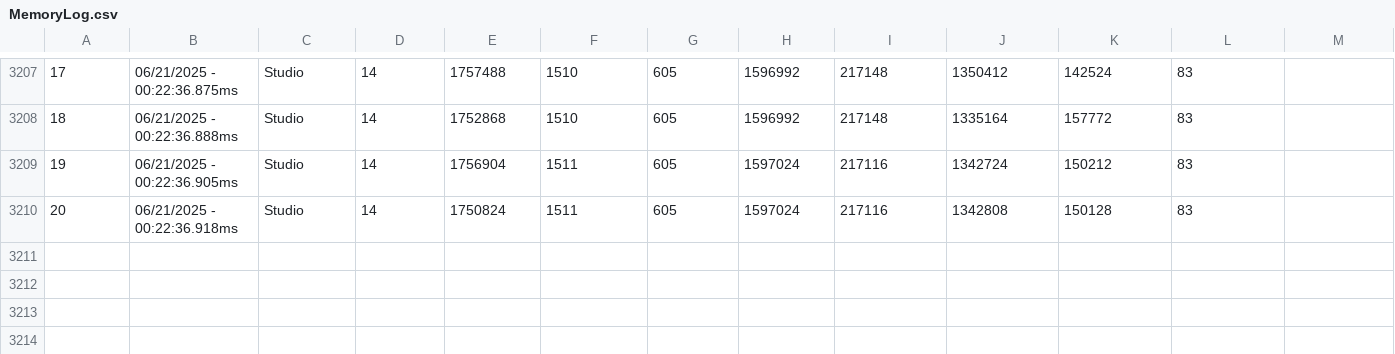
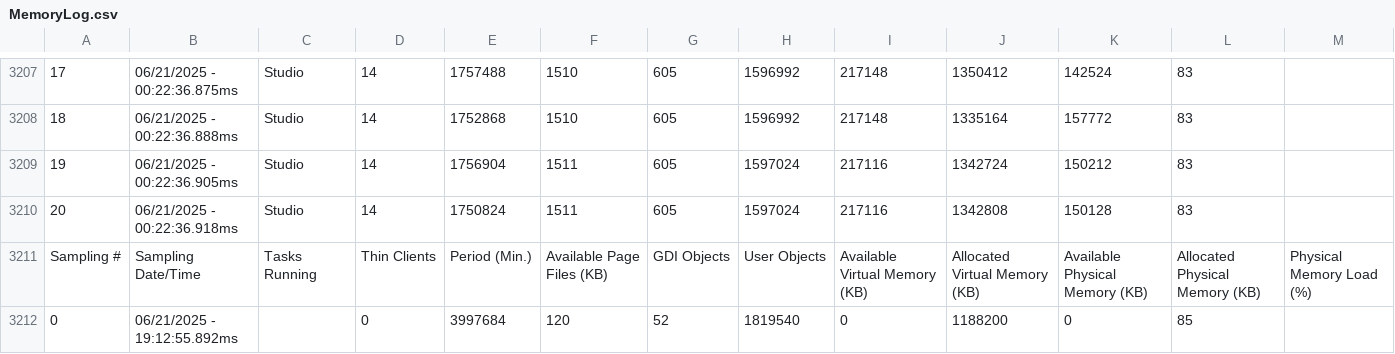
Before and after one commit to camposouza/inf_industrial, a CSV file: AVEVA/Projeto_Elevador/Web/Dump/MemoryLog.csv, drawn as a sheet; only a part is shown, gaps mark what is left out; the diff names each change by its address in the sheet, - before the commit and + after, or states it on an @@ line.

```diff
--- a/AVEVA/Projeto_Elevador/Web/Dump/MemoryLog.csv
+++ b/AVEVA/Projeto_Elevador/Web/Dump/MemoryLog.csv
+row 3211: Sampling # | Sampling Date/Time | Tasks Running | Thin Clients | Period (Min.) | Available Page Files (KB) | GDI Objects | User Objects | Available Virtual Memory (KB) | Allocated Virtual Memory (KB) | Available Physical Memory (KB) | Allocated Physical Memory (KB) | Physical Memory Load (%)
+row 3212: 0 | 06/21/2025 - 19:12:55.892ms |  | 0 | 3997684 | 120 | 52 | 1819540 | 0 | 1188200 | 0 | 85
```
Also changed, not shown: 11 other files.
